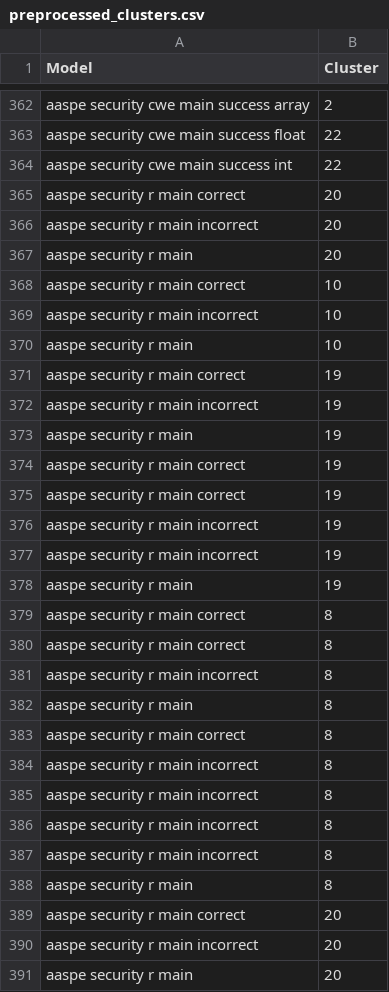
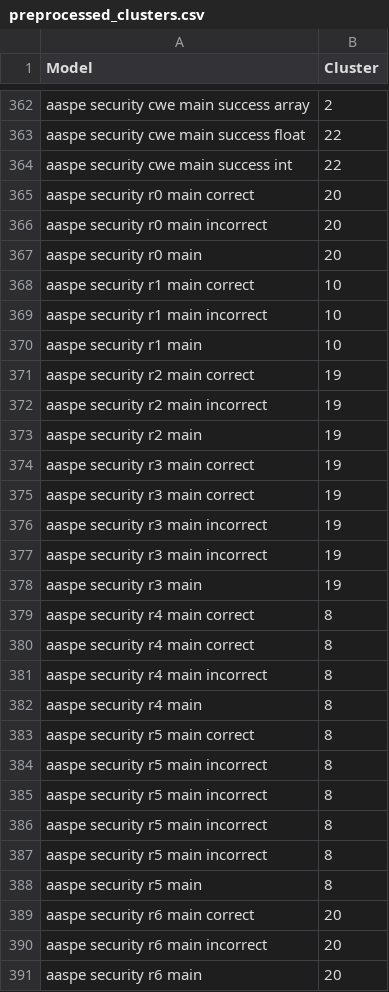
Before and after one commit to MarcoDiCapua/AADL_Labelling, a CSV file: output/Preprocessing/preprocessed_clusters.csv, drawn as a sheet; only a part is shown, gaps mark what is left out; the diff covers the shown part only.

```diff
--- a/output/Preprocessing/preprocessed_clusters.csv
+++ b/output/Preprocessing/preprocessed_clusters.csv
@@ -364,28 +364,28 @@ aaspe security cwe main success float,22
 aaspe security cwe main success int,22
-aaspe security r main correct,20
-aaspe security r main incorrect,20
-aaspe security r main,20
-aaspe security r main correct,10
-aaspe security r main incorrect,10
-aaspe security r main,10
-aaspe security r main correct,19
-aaspe security r main incorrect,19
-aaspe security r main,19
-aaspe security r main correct,19
-aaspe security r main correct,19
-aaspe security r main incorrect,19
-aaspe security r main incorrect,19
-aaspe security r main,19
-aaspe security r main correct,8
-aaspe security r main correct,8
-aaspe security r main incorrect,8
-aaspe security r main,8
-aaspe security r main correct,8
-aaspe security r main incorrect,8
-aaspe security r main incorrect,8
-aaspe security r main incorrect,8
-aaspe security r main incorrect,8
-aaspe security r main,8
-aaspe security r main correct,20
-aaspe security r main incorrect,20
-aaspe security r main,20
+aaspe security r0 main correct,20
+aaspe security r0 main incorrect,20
+aaspe security r0 main,20
+aaspe security r1 main correct,10
+aaspe security r1 main incorrect,10
+aaspe security r1 main,10
+aaspe security r2 main correct,19
+aaspe security r2 main incorrect,19
+aaspe security r2 main,19
+aaspe security r3 main correct,19
+aaspe security r3 main correct,19
+aaspe security r3 main incorrect,19
+aaspe security r3 main incorrect,19
+aaspe security r3 main,19
+aaspe security r4 main correct,8
+aaspe security r4 main correct,8
+aaspe security r4 main incorrect,8
+aaspe security r4 main,8
+aaspe security r5 main correct,8
+aaspe security r5 main incorrect,8
+aaspe security r5 main incorrect,8
+aaspe security r5 main incorrect,8
+aaspe security r5 main incorrect,8
+aaspe security r5 main,8
+aaspe security r6 main correct,20
+aaspe security r6 main incorrect,20
+aaspe security r6 main,20
```
Also changed, not shown: 70 edited cells elsewhere in this file, output/Preprocessing/non_alphanumeric_removed_clusters.csv, output/Preprocessing/non_alphanumeric_removed_suitable_models_data.csv, 31 other files.
